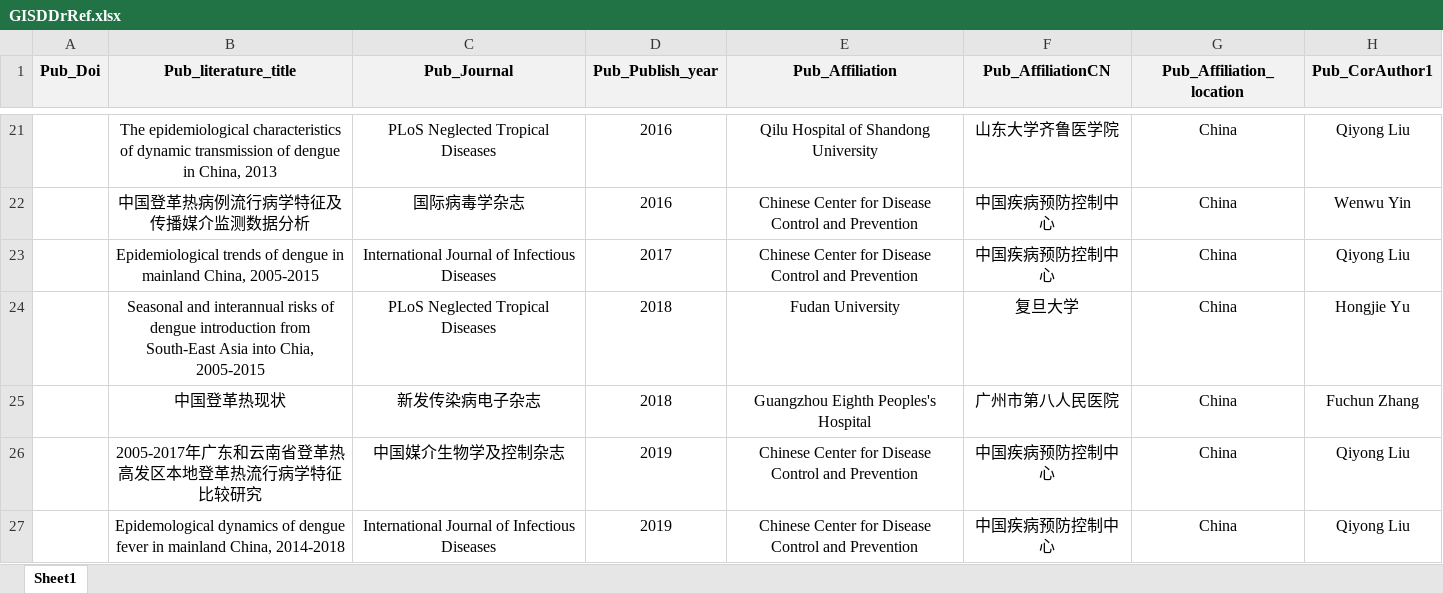
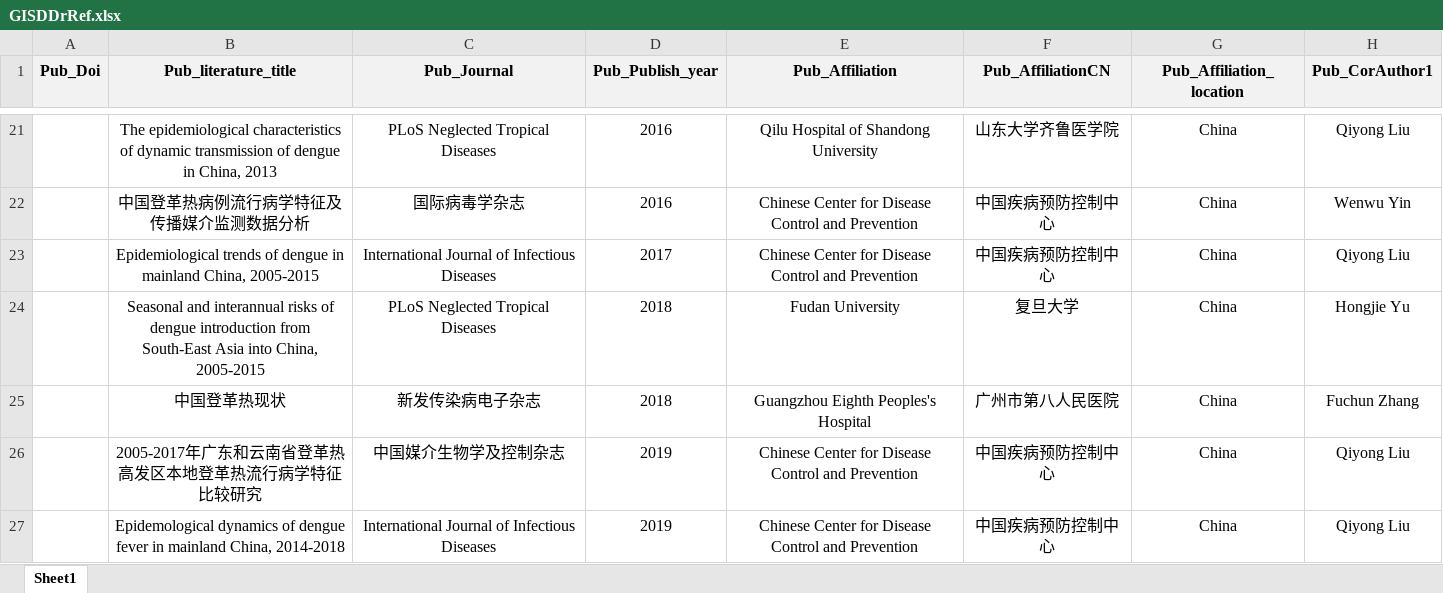
Before and after one commit to GuoXiang9399/GISDDrRef, an Excel workbook: Data/GISDDrRef.xlsx, sheet Sheet1, drawn as a sheet; only a part is shown, gaps mark what is left out; values as stored, in another font and other column widths than the file's, no borders; the diff names each change by its address in the sheet, - before the commit and + after, or states it on an @@ line.

Commit message:
Update GISDDrRef.xlsx

```diff
--- a/Data/GISDDrRef.xlsx (sheet Sheet1)
+++ b/Data/GISDDrRef.xlsx (sheet Sheet1)
-B24 (Pub_literature_title): …Asia into Chia, 2005-2015
+B24 (Pub_literature_title): …Asia into China, 2005-2015
```
